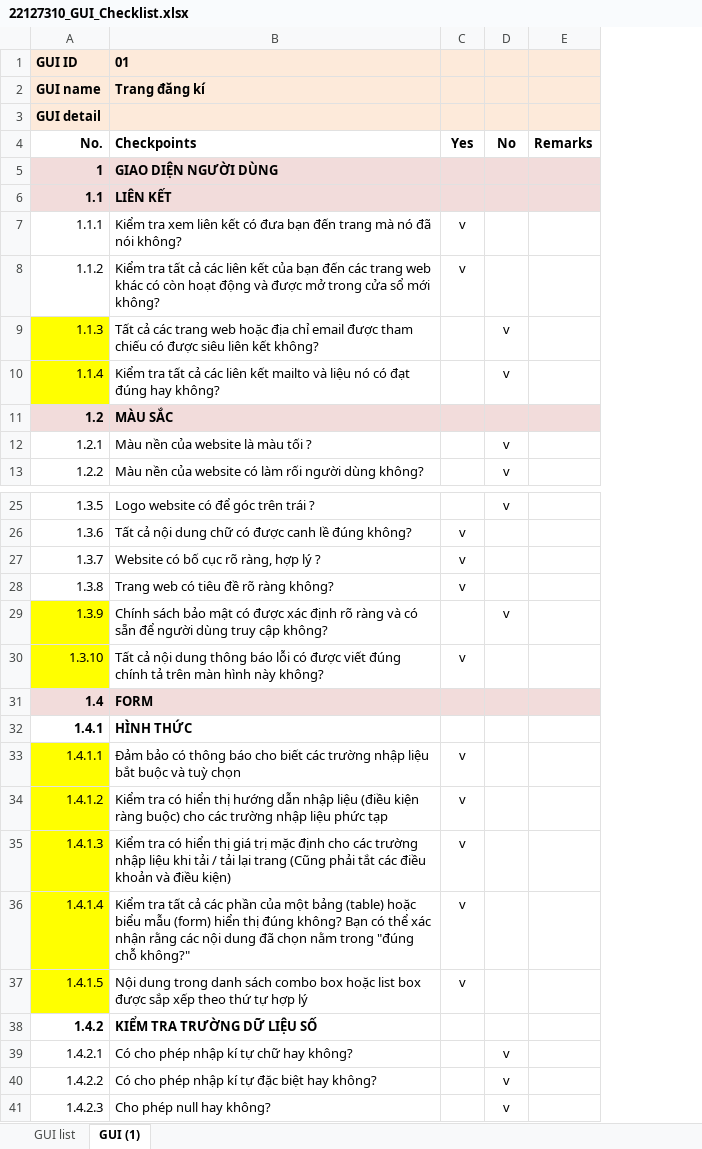
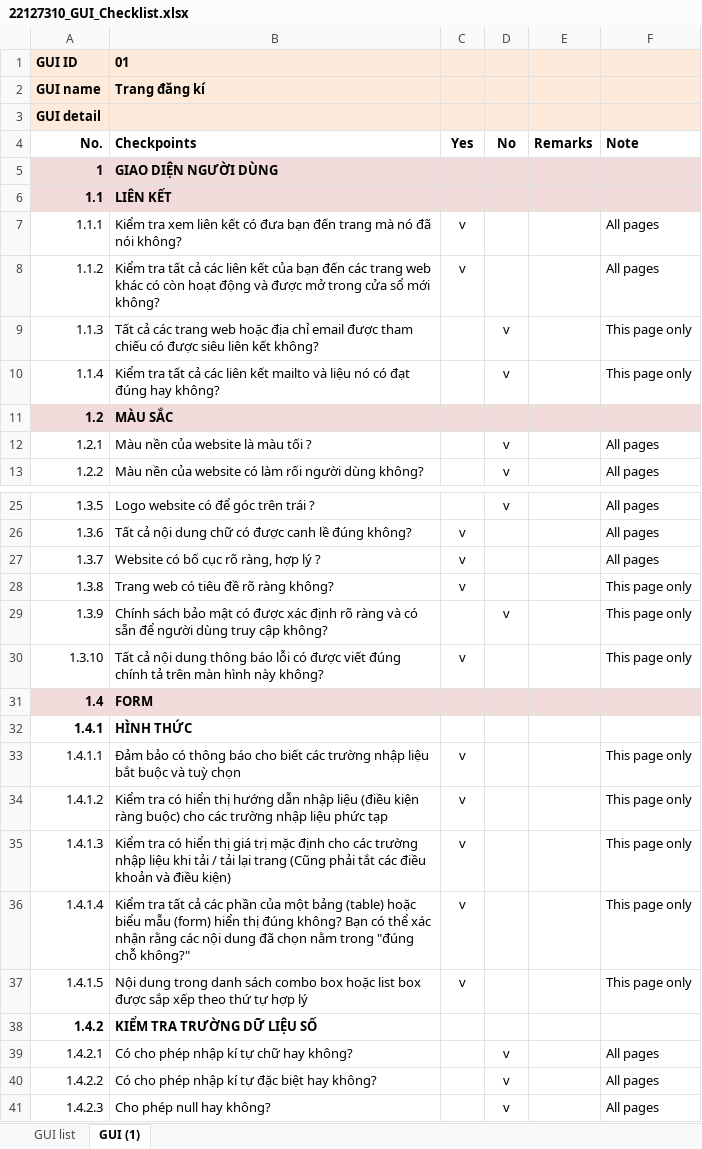
Before and after one commit to AvieTechy/Testing-PRJ-SM, an Excel workbook: project/HW4/22127310/22127310_GUI_Checklist.xlsx, sheet GUI (1), drawn as a sheet; only a part is shown, gaps mark what is left out; values as stored, in another font and other column widths than the file's, no borders; table styles not drawn; the diff covers the shown part only; the diff names each change by its address in the sheet, - before the commit and + after, or states it on an @@ line.

```diff
--- a/project/HW4/22127310/22127310_GUI_Checklist.xlsx (sheet GUI (1))
+++ b/project/HW4/22127310/22127310_GUI_Checklist.xlsx (sheet GUI (1))
+column F (Note), rows 7-13: All pages | All pages | This page only | This page only |  | All pages | All pages; rows 25-41: All pages | All pages | All pages | This page only | This page only | This page only |  |  | This page only | This page only | This page only | This page only | This page only |  | All pages | All pages | All pages
-A9:A10 fill: #FFFF00
+A9:A10 fill: none
-A29:A30 fill: #FFFF00
+A29:A30 fill: none
-A33:A37 fill: #FFFF00
+A33:A37 fill: none
```
Also changed, not shown: cell formats elsewhere in this sheet, project/HW4/22127410/22127410_GUI_Checklist.xlsx, project/HW4/GUI_Checklist.xlsx.
